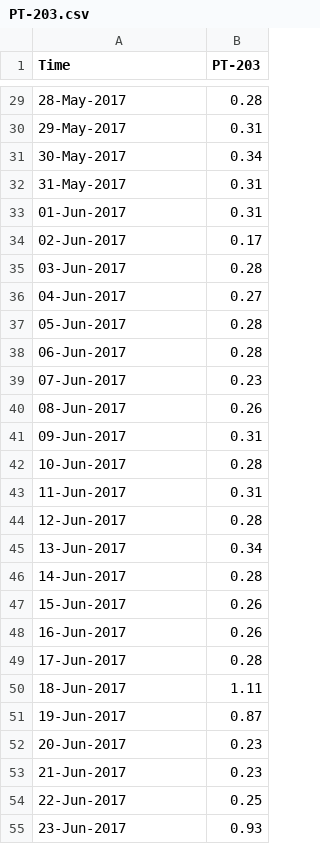
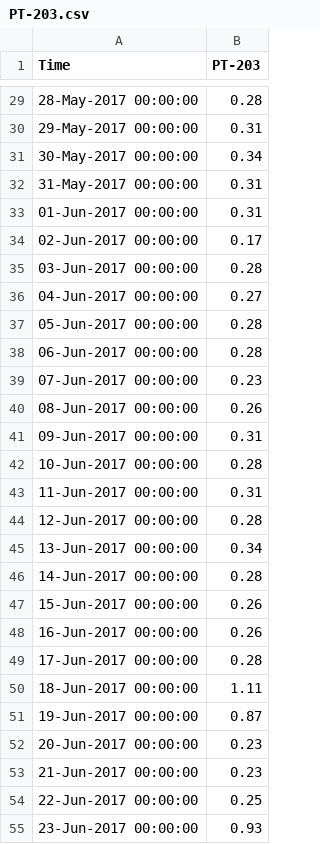
Before and after one commit to limingwu8/ML, a CSV file: RNN/short_term_prediction/dataset/sample_1_day/PT-203.csv, drawn as a sheet; only a part is shown, gaps mark what is left out; the diff covers the shown part only.

```diff
--- a/RNN/short_term_prediction/dataset/sample_1_day/PT-203.csv
+++ b/RNN/short_term_prediction/dataset/sample_1_day/PT-203.csv
@@ -29,27 +29,27 @@ Time,PT-203
-28-May-2017,0.28
-29-May-2017,0.31
-30-May-2017,0.34
-31-May-2017,0.31
-01-Jun-2017,0.31
-02-Jun-2017,0.17
-03-Jun-2017,0.28
-04-Jun-2017,0.27
-05-Jun-2017,0.28
-06-Jun-2017,0.28
-07-Jun-2017,0.23
-08-Jun-2017,0.26
-09-Jun-2017,0.31
-10-Jun-2017,0.28
-11-Jun-2017,0.31
-12-Jun-2017,0.28
-13-Jun-2017,0.34
-14-Jun-2017,0.28
-15-Jun-2017,0.26
-16-Jun-2017,0.26
-17-Jun-2017,0.28
-18-Jun-2017,1.11
-19-Jun-2017,0.87
-20-Jun-2017,0.23
-21-Jun-2017,0.23
-22-Jun-2017,0.25
-23-Jun-2017,0.93
+28-May-2017 00:00:00,0.28
+29-May-2017 00:00:00,0.31
+30-May-2017 00:00:00,0.34
+31-May-2017 00:00:00,0.31
+01-Jun-2017 00:00:00,0.31
+02-Jun-2017 00:00:00,0.17
+03-Jun-2017 00:00:00,0.28
+04-Jun-2017 00:00:00,0.27
+05-Jun-2017 00:00:00,0.28
+06-Jun-2017 00:00:00,0.28
+07-Jun-2017 00:00:00,0.23
+08-Jun-2017 00:00:00,0.26
+09-Jun-2017 00:00:00,0.31
+10-Jun-2017 00:00:00,0.28
+11-Jun-2017 00:00:00,0.31
+12-Jun-2017 00:00:00,0.28
+13-Jun-2017 00:00:00,0.34
+14-Jun-2017 00:00:00,0.28
+15-Jun-2017 00:00:00,0.26
+16-Jun-2017 00:00:00,0.26
+17-Jun-2017 00:00:00,0.28
+18-Jun-2017 00:00:00,1.11
+19-Jun-2017 00:00:00,0.87
+20-Jun-2017 00:00:00,0.23
+21-Jun-2017 00:00:00,0.23
+22-Jun-2017 00:00:00,0.25
+23-Jun-2017 00:00:00,0.93
```
Also changed, not shown: 116 edited cells elsewhere in this file.
